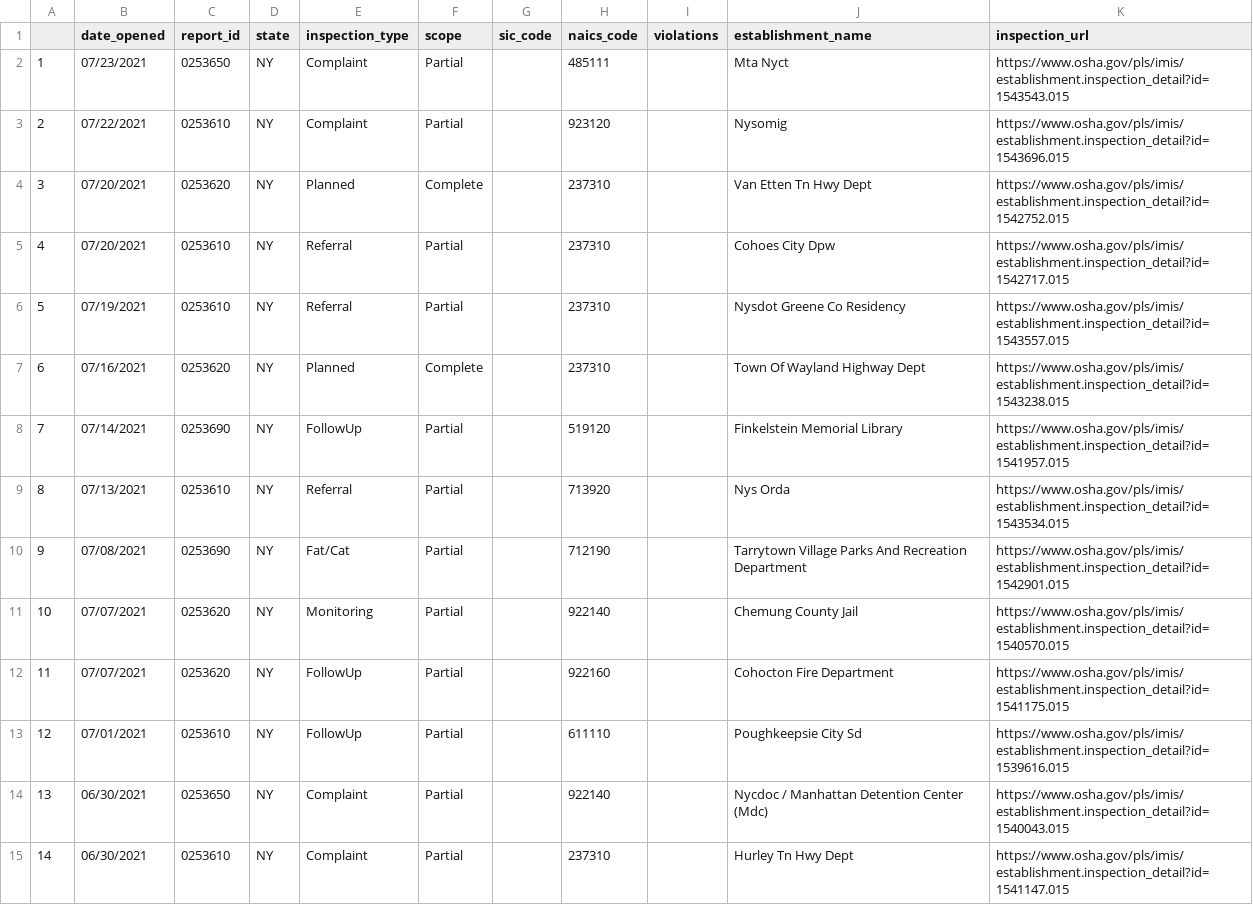
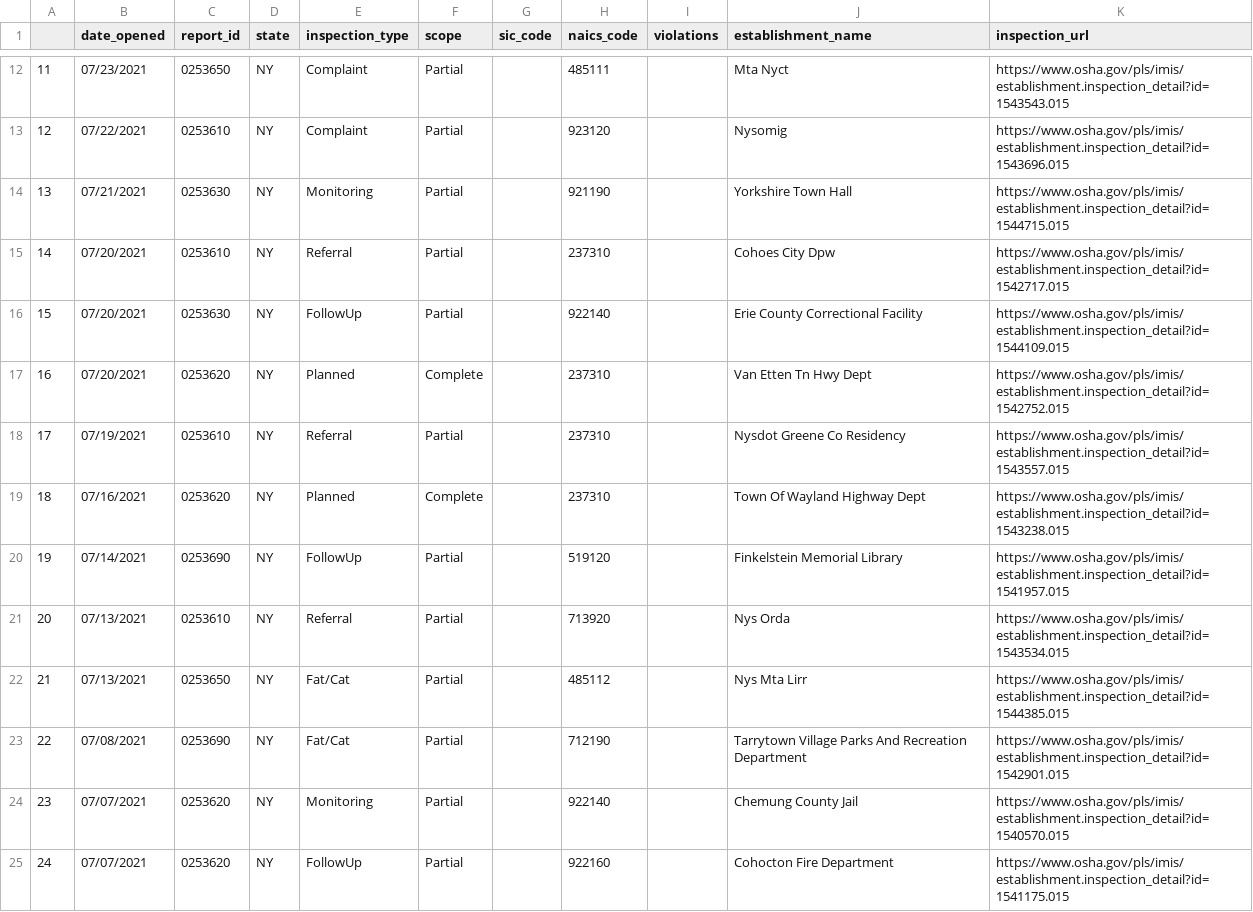
Before and after one commit to haideechu/osha-inspections-nys-scraper, a CSV file: osha-inspection-nys.csv, drawn as a sheet; only a part is shown, gaps mark what is left out; the shorter side is filled out with more unchanged rows; addresses are those after the commit; the diff covers the shown part only; the diff names each change by its address in the sheet, - before the commit and + after, or states it on an @@ line.

```diff
--- a/osha-inspection-nys.csv
+++ b/osha-inspection-nys.csv
@@ column A renumbered from row 12 down @@
+row 14: 13 | 07/21/2021 | 0253630 | NY | Monitoring | Partial |  | 921190 |  | Yorkshire Town Hall | https://www.osha.gov/pls/imis/establishment.inspection_detail?id=1544715.015
@@ row 5 moved to row 15: 14 @@
+row 16: 15 | 07/20/2021 | 0253630 | NY | FollowUp | Partial |  | 922140 |  | Erie County Correctional Facility | https://www.osha.gov/pls/imis/establishment.inspection_detail?id=1544109.015
+row 22: 21 | 07/13/2021 | 0253650 | NY | Fat/Cat | Partial |  | 485112 |  | Nys Mta Lirr | https://www.osha.gov/pls/imis/establishment.inspection_detail?id=1544385.015
```
Also changed, not shown: 11 added rows and 4 moved rows elsewhere in this file.
